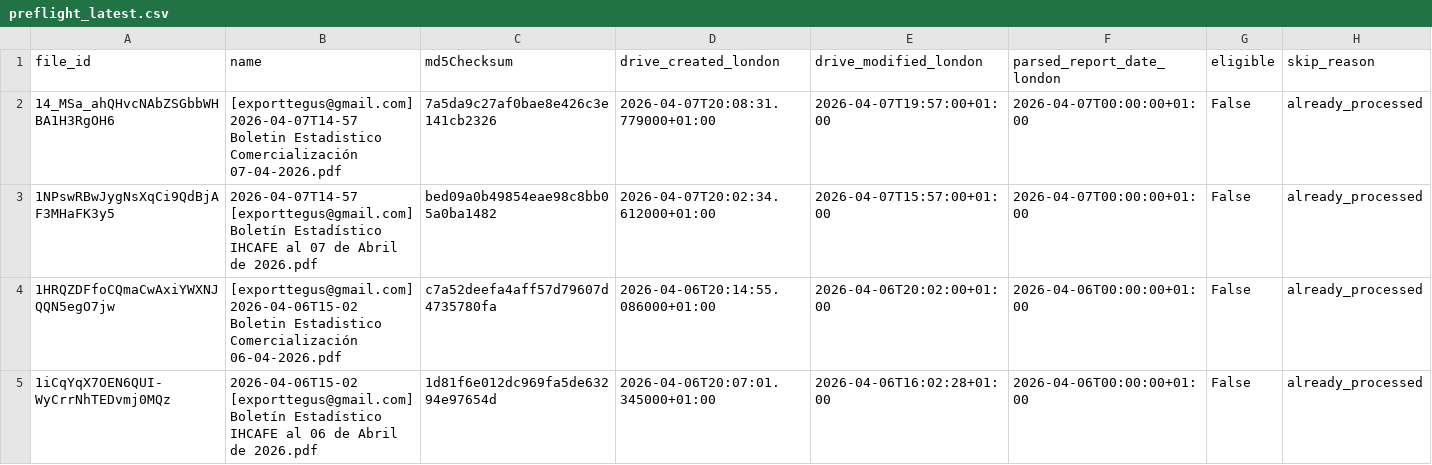
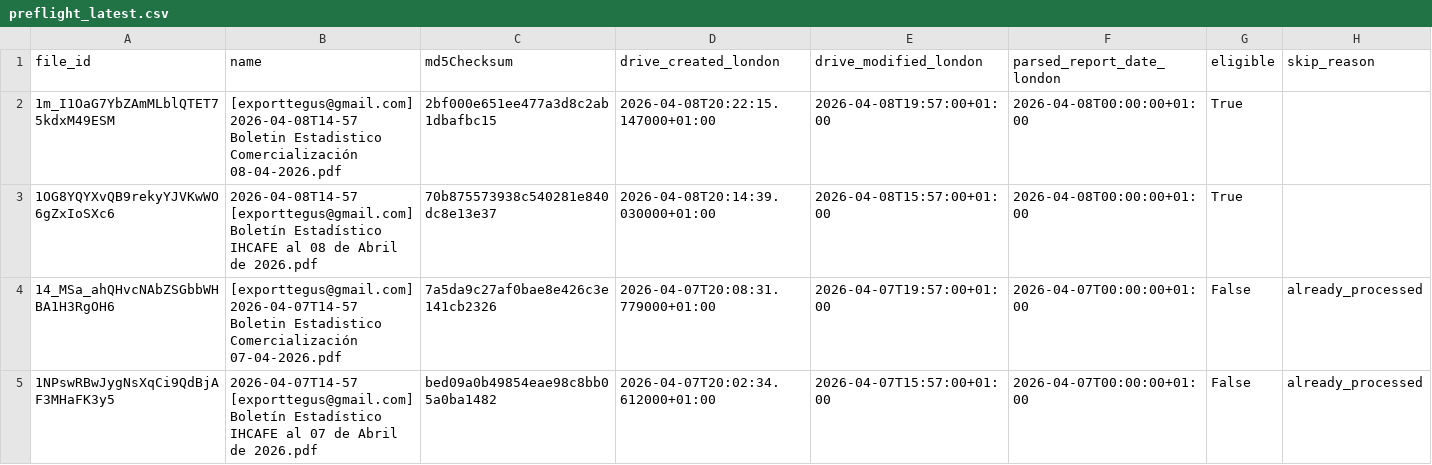
Before and after one commit to JuanDBeltranP/_r, a CSV file: outputs/latest/preflight_latest.csv, drawn as a sheet; only a part is shown; the shorter side is filled out with more unchanged rows; the diff names each change by its address in the sheet, - before the commit and + after, or states it on an @@ line.

Commit message:
Auto update reports 2026-04-08T20:46:32Z

```diff
--- a/outputs/latest/preflight_latest.csv
+++ b/outputs/latest/preflight_latest.csv
+row 2: 1m_I1OaG7YbZAmMLblQTET75kdxM49ESM | [exporttegus@gmail.com] 2026-04-08T14-57 Boletin Estadistico Comercialización 08-04-2026.pdf | 2bf000e651ee477a3d8c2ab1dbafbc15 | 2026-04-08T20:22:15.147000+01:00 | 2026-04-08T19:57:00+01:00 | 2026-04-08T00:00:00+01:00 | True
+row 3: 1OG8YQYXvQB9rekyYJVKwWO6gZxIoSXc6 | 2026-04-08T14-57 [exporttegus@gmail.com] Boletín Estadístico IHCAFE al 08 de Abril de 2026.pdf | 70b875573938c540281e840dc8e13e37 | 2026-04-08T20:14:39.030000+01:00 | 2026-04-08T15:57:00+01:00 | 2026-04-08T00:00:00+01:00 | True
```
Also changed, not shown: outputs/historical/processed_files.csv, 3 other files.
